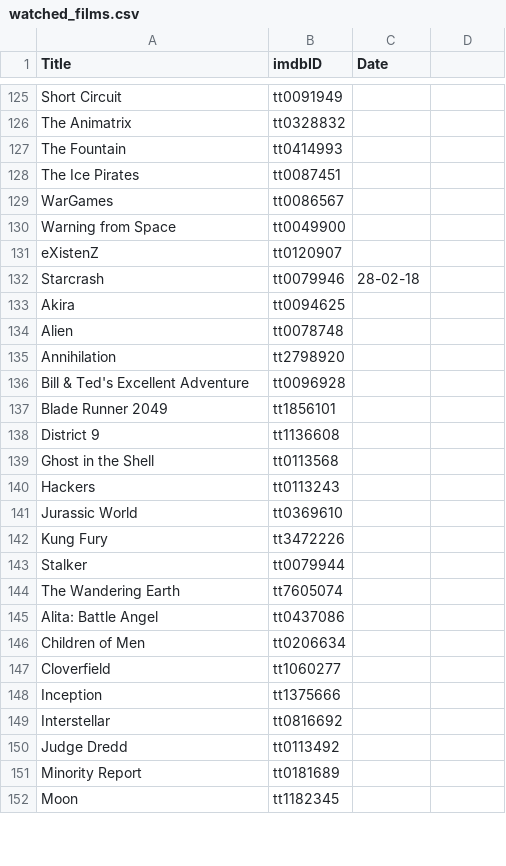
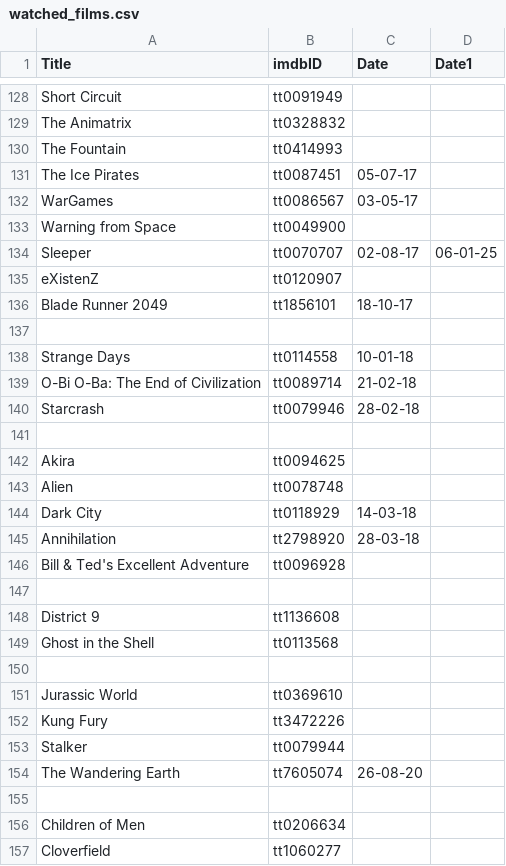
Before and after one commit to suprdory/scifinight, a CSV file: watched_films.csv, drawn as a sheet; only a part is shown, gaps mark what is left out; the shorter side is filled out with more unchanged rows; the diff covers the shown part only.

Commit message:
whatsapp chat data, updated watched list

```diff
--- a/watched_films.csv
+++ b/watched_films.csv
@@ -1 +1 @@
-Title,imdbID,Date
+Title,imdbID,Date,Date1
@@ -127,15 +130,22 @@ The Animatrix,tt0328832
 The Fountain,tt0414993
-The Ice Pirates,tt0087451
-WarGames,tt0086567
+The Ice Pirates,tt0087451,05-07-17
+WarGames,tt0086567,03-05-17
 Warning from Space,tt0049900
+Sleeper,tt0070707,02-08-17,06-01-25
 eXistenZ,tt0120907
+Blade Runner 2049,tt1856101,18-10-17
+
+Strange Days,tt0114558,10-01-18
+O-Bi O-Ba: The End of Civilization,tt0089714,21-02-18
 Starcrash,tt0079946,28-02-18
+
 Akira,tt0094625
 Alien,tt0078748
-Annihilation,tt2798920
+Dark City,tt0118929,14-03-18
+Annihilation,tt2798920,28-03-18
 Bill & Ted's Excellent Adventure,tt0096928
-Blade Runner 2049,tt1856101
+
 District 9,tt1136608
 Ghost in the Shell,tt0113568
-Hackers,tt0113243
+
 Jurassic World,tt0369610
@@ -143,4 +153,4 @@ Kung Fury,tt3472226
 Stalker,tt0079944
-The Wandering Earth,tt7605074
-Alita: Battle Angel,tt0437086
+The Wandering Earth,tt7605074,26-08-20
+
 Children of Men,tt0206634
```
Also changed, not shown: 7 added rows, 1 removed row and 14 edited cells elsewhere in this file, 2 other files.
